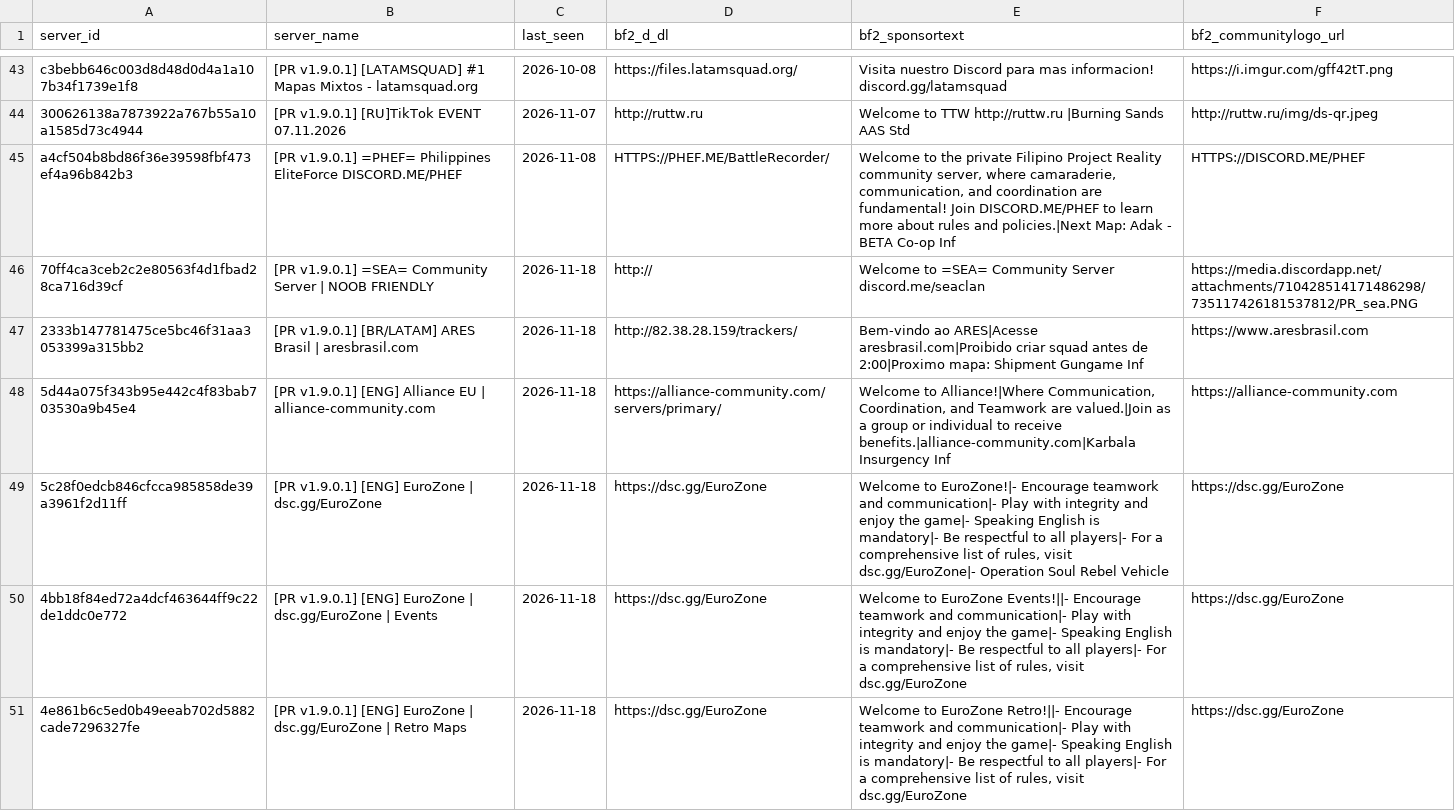
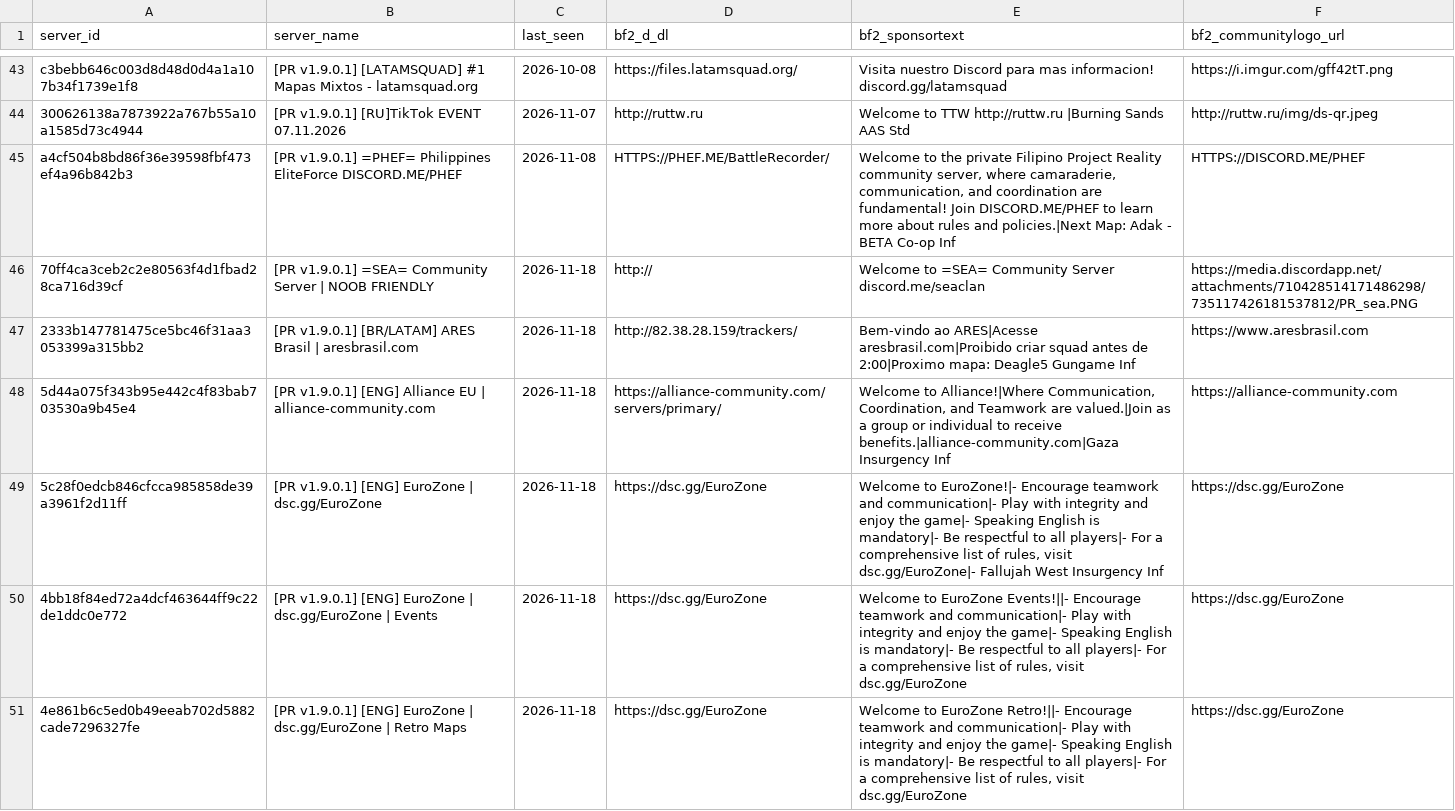
Before and after one commit to SucharMistrz/PRServerTracker, a TSV file: data/servers_last_seen.tsv, drawn as a sheet; only a part is shown, gaps mark what is left out; the diff covers the shown part only.

```diff
--- a/data/servers_last_seen.tsv
+++ b/data/servers_last_seen.tsv
@@ -46,5 +46,5 @@ a4cf504b8bd86f36e39598fbf473ef4a96b842b3	[PR v1.9.0.1] =PHEF= Philippines EliteF
 70ff4ca3ceb2c2e80563f4d1fbad28ca716d39cf	[PR v1.9.0.1] =SEA= Community Server | NOOB FRIENDLY	2026-11-18	http://	Welcome to =SEA= Community Server discord.me/seaclan	https://media.discordapp.net/attachments/710428514171486298/735117426181537812/PR_sea.PNG
-2333b147781475ce5bc46f31aa3053399a315bb2	[PR v1.9.0.1] [BR/LATAM] ARES Brasil | aresbrasil.com	2026-11-18	http://82.38.28.159/trackers/	Bem-vindo ao ARES|Acesse aresbrasil.com|Proibido criar squad antes de 2:00|Proximo mapa: Shipment Gungame Inf	https://www.aresbrasil.com
-5d44a075f343b95e442c4f83bab703530a9b45e4	[PR v1.9.0.1] [ENG] Alliance EU | alliance-community.com	2026-11-18	https://alliance-community.com/servers/primary/	Welcome to Alliance!|Where Communication, Coordination, and Teamwork are valued.|Join as a group or individual to receive benefits.|alliance-community.com|Karbala Insurgency Inf	https://alliance-community.com
-5c28f0edcb846cfcca985858de39a3961f2d11ff	[PR v1.9.0.1] [ENG] EuroZone | dsc.gg/EuroZone	2026-11-18	https://dsc.gg/EuroZone	Welcome to EuroZone!|- Encourage teamwork and communication|- Play with integrity and enjoy the game|- Speaking English is mandatory|- Be respectful to all players|- For a comprehensive list of rules, visit dsc.gg/EuroZone|- Operation Soul Rebel Vehicle	https://dsc.gg/EuroZone
+2333b147781475ce5bc46f31aa3053399a315bb2	[PR v1.9.0.1] [BR/LATAM] ARES Brasil | aresbrasil.com	2026-11-18	http://82.38.28.159/trackers/	Bem-vindo ao ARES|Acesse aresbrasil.com|Proibido criar squad antes de 2:00|Proximo mapa: Deagle5 Gungame Inf	https://www.aresbrasil.com
+5d44a075f343b95e442c4f83bab703530a9b45e4	[PR v1.9.0.1] [ENG] Alliance EU | alliance-community.com	2026-11-18	https://alliance-community.com/servers/primary/	Welcome to Alliance!|Where Communication, Coordination, and Teamwork are valued.|Join as a group or individual to receive benefits.|alliance-community.com|Gaza Insurgency Inf	https://alliance-community.com
+5c28f0edcb846cfcca985858de39a3961f2d11ff	[PR v1.9.0.1] [ENG] EuroZone | dsc.gg/EuroZone	2026-11-18	https://dsc.gg/EuroZone	Welcome to EuroZone!|- Encourage teamwork and communication|- Play with integrity and enjoy the game|- Speaking English is mandatory|- Be respectful to all players|- For a comprehensive list of rules, visit dsc.gg/EuroZone|- Fallujah West Insurgency Inf	https://dsc.gg/EuroZone
 4bb18f84ed72a4dcf463644ff9c22de1ddc0e772	[PR v1.9.0.1] [ENG] EuroZone | dsc.gg/EuroZone | Events	2026-11-18	https://dsc.gg/EuroZone	Welcome to EuroZone Events!||- Encourage teamwork and communication|- Play with integrity and enjoy the game|- Speaking English is mandatory|- Be respectful to all players|- For a comprehensive list of rules, visit dsc.gg/EuroZone	https://dsc.gg/EuroZone
```
Also changed, not shown: 9 edited cells elsewhere in this file.
